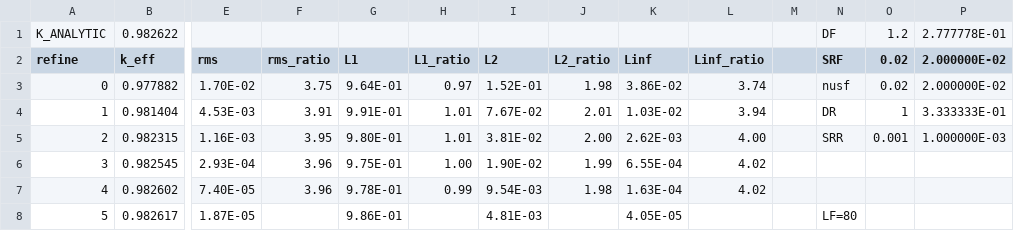
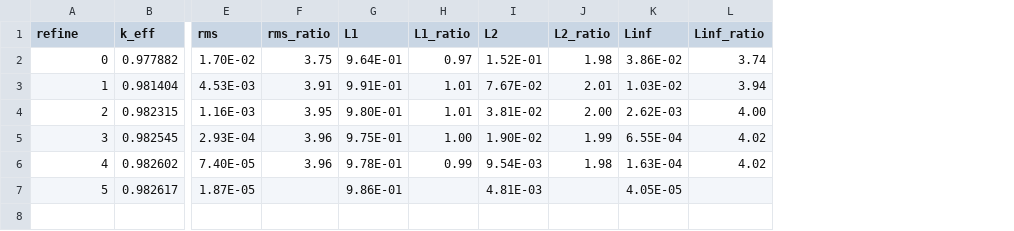
Before and after one commit to wcdawn/WilliamDawn-thesis, a CSV file: ch03_diffusionResults/data/2reg.csv, drawn as a sheet; only a part is shown, gaps mark what is left out; removed rows and columns are numbered as before the commit, all else as after; rows hold the shown columns only; the diff names each change by its address in the sheet, - before the commit and + after, or states it on an @@ line.

Commit message:
fixing csv formatting

```diff
--- a/ch03_diffusionResults/data/2reg.csv
+++ b/ch03_diffusionResults/data/2reg.csv
-column M, empty
-column N (SRF), rows 3-8: nusf | DR | SRR |  |  | LF=80
-column O (0.02), rows 3-5: 0.02 | 1 | 0.001
-column P (2.000000E-02), rows 3-5: 2.000000E-02 | 3.333333E-01 | 1.000000E-03
-row 1: K_ANALYTIC | 0.982622 |  |  |  |  |  |  |  |  |  | DF | 1.2 | 2.777778E-01
```
